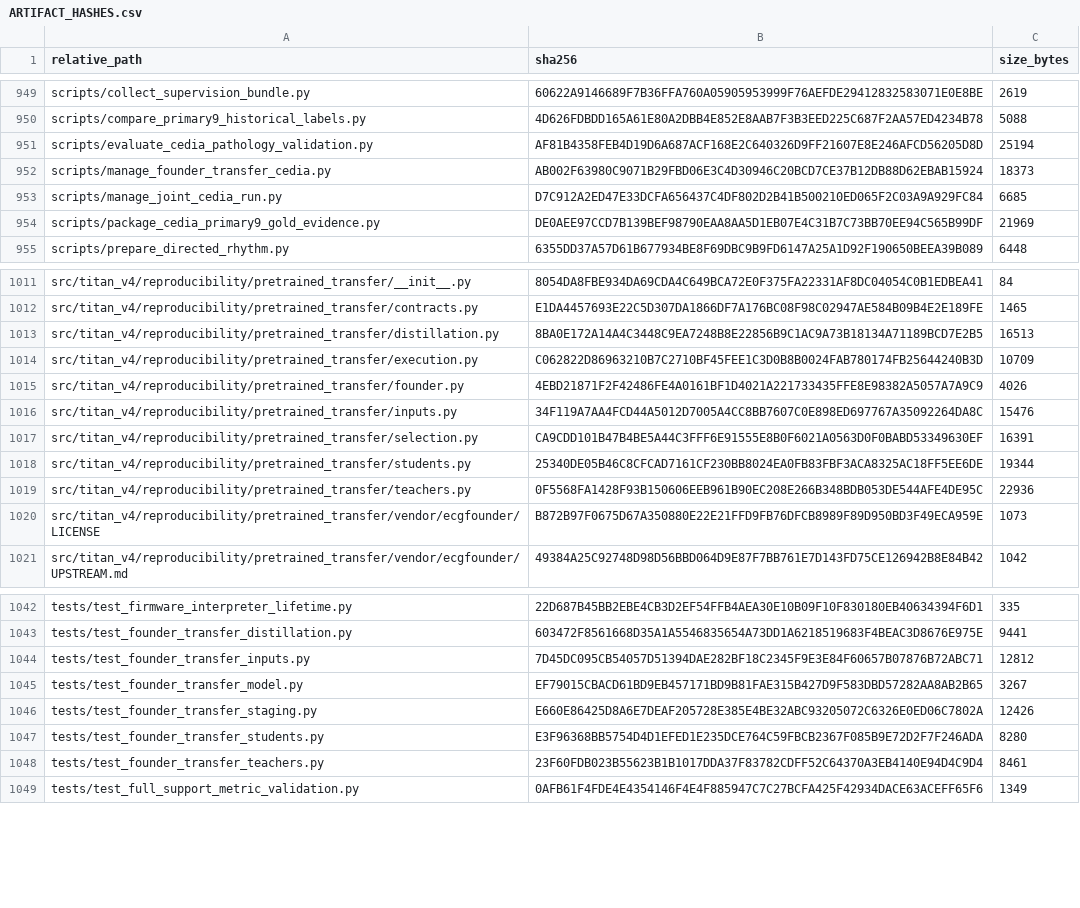
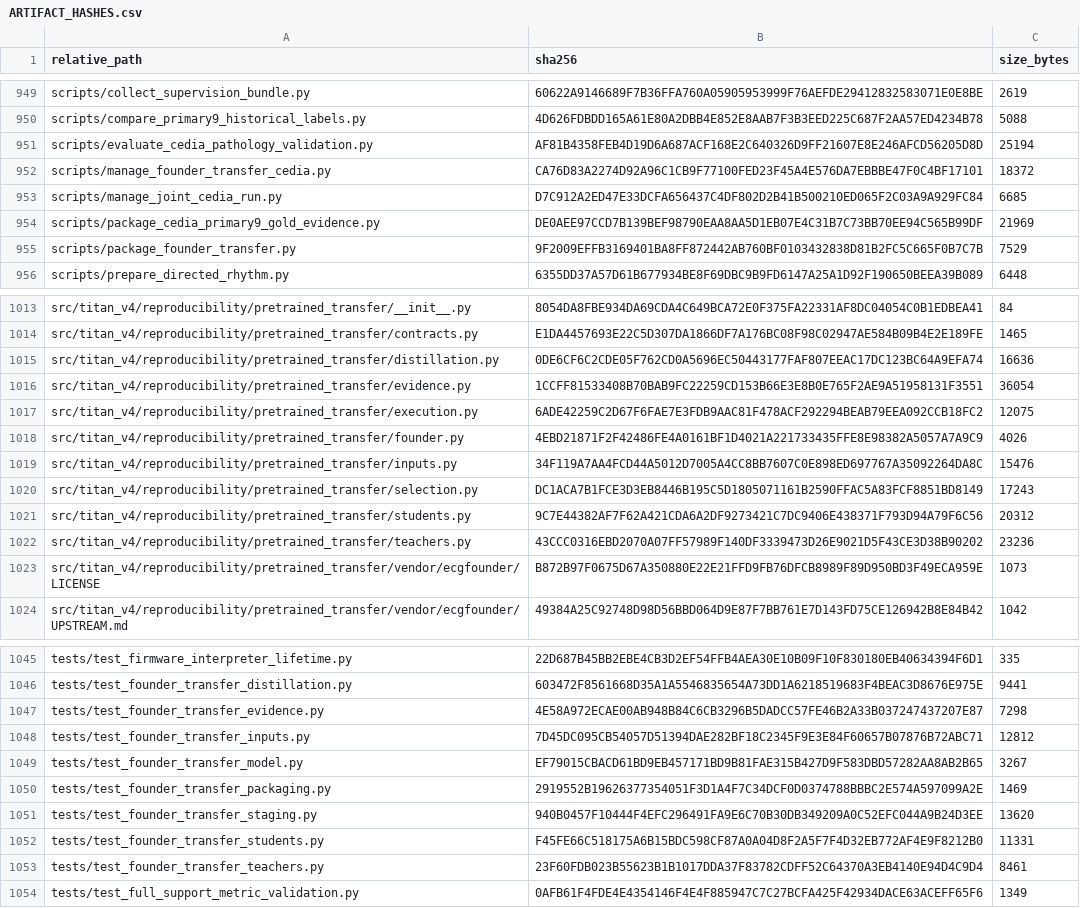
Before and after one commit to Mateo197802/TITAN-V4-Edge-AI-ECG-Classification-on-ESP32-S3, a CSV file: outputs/gold_master_external_validation/artifact_hashes/ARTIFACT_HASHES.csv, drawn as a sheet; only a part is shown, gaps mark what is left out; the diff covers the shown part only.

```diff
--- a/outputs/gold_master_external_validation/artifact_hashes/ARTIFACT_HASHES.csv
+++ b/outputs/gold_master_external_validation/artifact_hashes/ARTIFACT_HASHES.csv
@@ -951,5 +951,6 @@
 "scripts/evaluate_cedia_pathology_validation.py","AF81B4358FEB4D19D6A687ACF168E2C640326D9FF21607E8E246AFCD56205D8D","25194"
-"scripts/manage_founder_transfer_cedia.py","AB002F63980C9071B29FBD06E3C4D30946C20BCD7CE37B12DB88D62EBAB15924","18373"
+"scripts/manage_founder_transfer_cedia.py","CA76D83A2274D92A96C1CB9F77100FED23F45A4E576DA7EBBBE47F0C4BF17101","18372"
 "scripts/manage_joint_cedia_run.py","D7C912A2ED47E33DCFA656437C4DF802D2B41B500210ED065F2C03A9A929FC84","6685"
 "scripts/package_cedia_primary9_gold_evidence.py","DE0AEE97CCD7B139BEF98790EAA8AA5D1EB07E4C31B7C73BB70EE94C565B99DF","21969"
+"scripts/package_founder_transfer.py","9F2009EFFB3169401BA8FF872442AB760BF0103432838D81B2FC5C665F0B7C7B","7529"
 "scripts/prepare_directed_rhythm.py","6355DD37A57D61B677934BE8F69DBC9B9FD6147A25A1D92F190650BEEA39B089","6448"
@@ -1012,9 +1014,10 @@
 "src/titan_v4/reproducibility/pretrained_transfer/contracts.py","E1DA4457693E22C5D307DA1866DF7A176BC08F98C02947AE584B09B4E2E189FE","1465"
-"src/titan_v4/reproducibility/pretrained_transfer/distillation.py","8BA0E172A14A4C3448C9EA7248B8E22856B9C1AC9A73B18134A71189BCD7E2B5","16513"
-"src/titan_v4/reproducibility/pretrained_transfer/execution.py","C062822D86963210B7C2710BF45FEE1C3D0B8B0024FAB780174FB25644240B3D","10709"
+"src/titan_v4/reproducibility/pretrained_transfer/distillation.py","0DE6CF6C2CDE05F762CD0A5696EC50443177FAF807EEAC17DC123BC64A9EFA74","16636"
+"src/titan_v4/reproducibility/pretrained_transfer/evidence.py","1CCFF81533408B70BAB9FC22259CD153B66E3E8B0E765F2AE9A51958131F3551","36054"
+"src/titan_v4/reproducibility/pretrained_transfer/execution.py","6ADE42259C2D67F6FAE7E3FDB9AAC81F478ACF292294BEAB79EEA092CCB18FC2","12075"
 "src/titan_v4/reproducibility/pretrained_transfer/founder.py","4EBD21871F2F42486FE4A0161BF1D4021A221733435FFE8E98382A5057A7A9C9","4026"
 "src/titan_v4/reproducibility/pretrained_transfer/inputs.py","34F119A7AA4FCD44A5012D7005A4CC8BB7607C0E898ED697767A35092264DA8C","15476"
-"src/titan_v4/reproducibility/pretrained_transfer/selection.py","CA9CDD101B47B4BE5A44C3FFF6E91555E8B0F6021A0563D0F0BABD53349630EF","16391"
-"src/titan_v4/reproducibility/pretrained_transfer/students.py","25340DE05B46C8CFCAD7161CF230BB8024EA0FB83FBF3ACA8325AC18FF5EE6DE","19344"
-"src/titan_v4/reproducibility/pretrained_transfer/teachers.py","0F5568FA1428F93B150606EEB961B90EC208E266B348BDB053DE544AFE4DE95C","22936"
+"src/titan_v4/reproducibility/pretrained_transfer/selection.py","DC1ACA7B1FCE3D3EB8446B195C5D1805071161B2590FFAC5A83FCF8851BD8149","17243"
+"src/titan_v4/reproducibility/pretrained_transfer/students.py","9C7E44382AF7F62A421CDA6A2DF9273421C7DC9406E438371F793D94A79F6C56","20312"
+"src/titan_v4/reproducibility/pretrained_transfer/teachers.py","43CCC0316EBD2070A07FF57989F140DF3339473D26E9021D5F43CE3D38B90202","23236"
 "src/titan_v4/reproducibility/pretrained_transfer/vendor/ecgfounder/LICENSE","B872B97F0675D67A350880E22E21FFD9FB76DFCB8989F89D950BD3F49ECA959E","1073"
@@ -1043,6 +1046,8 @@
 "tests/test_founder_transfer_distillation.py","603472F8561668D35A1A5546835654A73DD1A6218519683F4BEAC3D8676E975E","9441"
+"tests/test_founder_transfer_evidence.py","4E58A972ECAE00AB948B84C6CB3296B5DADCC57FE46B2A33B037247437207E87","7298"
 "tests/test_founder_transfer_inputs.py","7D45DC095CB54057D51394DAE282BF18C2345F9E3E84F60657B07876B72ABC71","12812"
 "tests/test_founder_transfer_model.py","EF79015CBACD61BD9EB457171BD9B81FAE315B427D9F583DBD57282AA8AB2B65","3267"
-"tests/test_founder_transfer_staging.py","E660E86425D8A6E7DEAF205728E385E4BE32ABC93205072C6326E0ED06C7802A","12426"
-"tests/test_founder_transfer_students.py","E3F96368BB5754D4D1EFED1E235DCE764C59FBCB2367F085B9E72D2F7F246ADA","8280"
+"tests/test_founder_transfer_packaging.py","2919552B19626377354051F3D1A4F7C34DCF0D0374788BBBC2E574A597099A2E","1469"
+"tests/test_founder_transfer_staging.py","940B0457F10444F4EFC296491FA9E6C70B30DB349209A0C52EFC044A9B24D3EE","13620"
+"tests/test_founder_transfer_students.py","F45FE66C518175A6B15BDC598CF87A0A04D8F2A5F7F4D32EB772AF4E9F8212B0","11331"
 "tests/test_founder_transfer_teachers.py","23F60FDB023B55623B1B1017DDA37F83782CDFF52C64370A3EB4140E94D4C9D4","8461"
```
Also changed, not shown: 1 added row and 6 edited cells elsewhere in this file, 16 other files.
